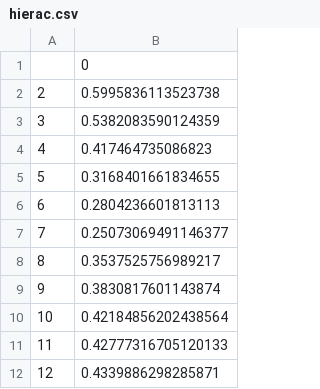
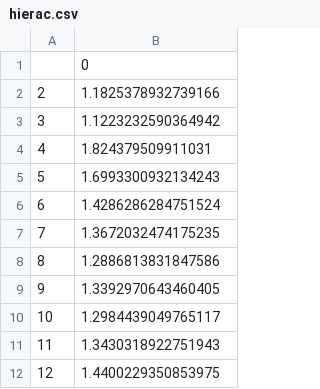
Before and after one commit to arturcuringa/FOL-ML, a CSV file: results/hierac/hierac.csv, drawn as a sheet.

```diff
--- a/results/hierac/hierac.csv
+++ b/results/hierac/hierac.csv
@@ -1,12 +1,12 @@
 ,0
-2,0.5995836113523738
-3,0.5382083590124359
-4,0.417464735086823
-5,0.3168401661834655
-6,0.2804236601813113
-7,0.25073069491146377
-8,0.3537525756989217
-9,0.3830817601143874
-10,0.42184856202438564
-11,0.42777316705120133
-12,0.4339886298285871
+2,1.1825378932739166
+3,1.1223232590364942
+4,1.824379509911031
+5,1.6993300932134243
+6,1.4286286284751524
+7,1.3672032474175235
+8,1.2886813831847586
+9,1.3392970643460405
+10,1.2984439049765117
+11,1.3430318922751943
+12,1.4400229350853975
```
Also changed, not shown: results/kmeans/kmeans.csv, 49 other files.
